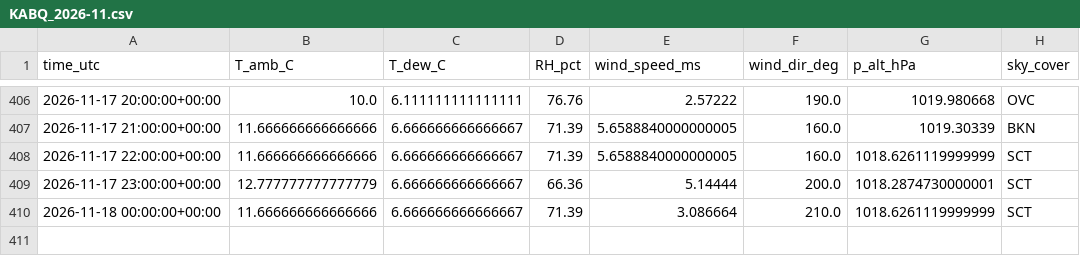
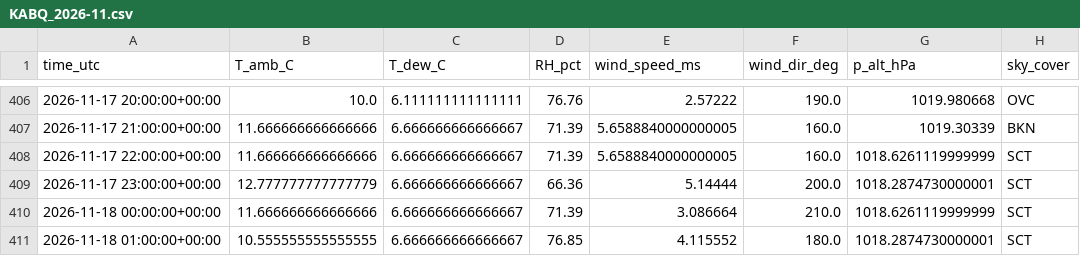
Before and after one commit to pratikrajpandey1/Live_Temperature_LSTM, a CSV file: data/obs/KABQ_2026-11.csv, drawn as a sheet; only a part is shown, gaps mark what is left out; the diff names each change by its address in the sheet, - before the commit and + after, or states it on an @@ line.

```diff
--- a/data/obs/KABQ_2026-11.csv
+++ b/data/obs/KABQ_2026-11.csv
+row 411: 2026-11-18 01:00:00+00:00 | 10.555555555555555 | 6.666666666666667 | 76.85 | 4.115552 | 180.0 | 1018.2874730000001 | SCT
```
Also changed, not shown: data/forecasts/2026-11-18.csv, 2 other files.
